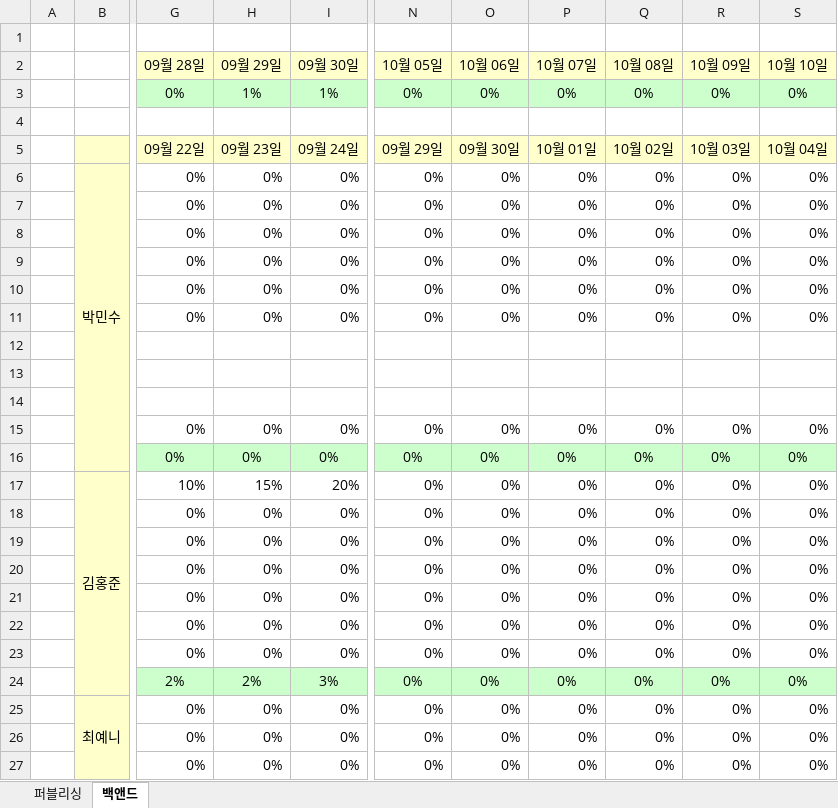
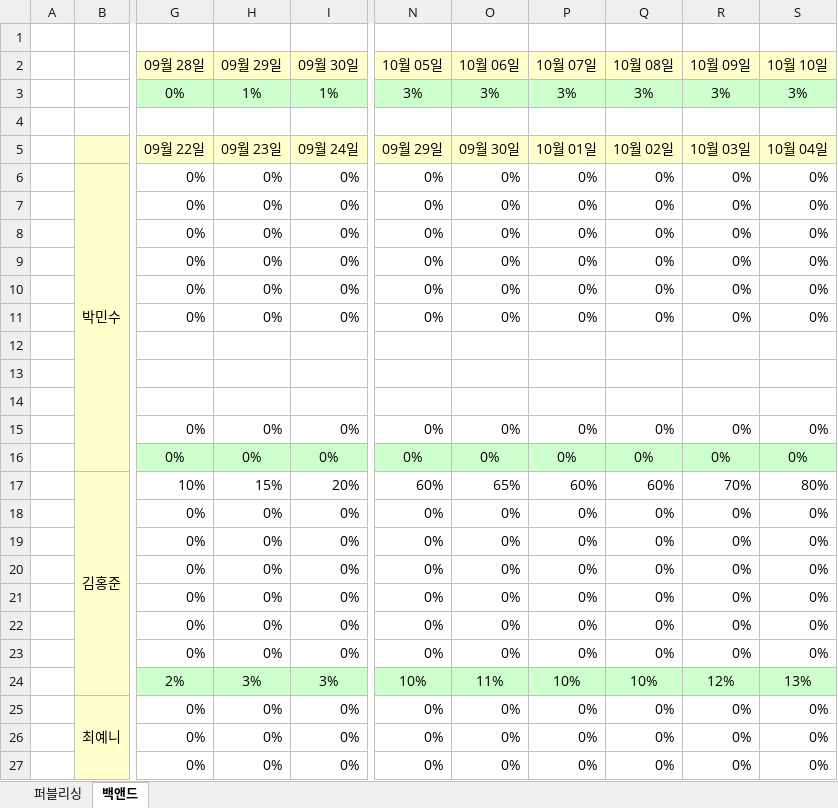
Before and after one commit to pmscode96/ParkingMate, an Excel workbook: 보고/보고양식(김홍준).xlsx, sheet 백앤드, drawn as a sheet; only a part is shown, gaps mark what is left out; values as stored, in another font and other column widths than the file's, no borders; conditional formats not drawn; the diff names each change by its address in the sheet, - before the commit and + after, or states it on an @@ line.

```diff
--- a/보고/보고양식(김홍준).xlsx (sheet 백앤드)
+++ b/보고/보고양식(김홍준).xlsx (sheet 백앤드)
-N3 (10월 05일): 0%
+N3 (10월 05일): 3%
-O3 (10월 06일): 0%
+O3 (10월 06일): 3%
-P3 (10월 07일): 0%
+P3 (10월 07일): 3%
-Q3 (10월 08일): 0%
+Q3 (10월 08일): 3%
-R3 (10월 09일): 0%
+R3 (10월 09일): 3%
-S3 (10월 10일): 0%
+S3 (10월 10일): 3%
-N17 (10월 05일): 0%
+N17 (10월 05일): 60%
-O17 (10월 06일): 0%
+O17 (10월 06일): 65%
-P17 (10월 07일): 0%
+P17 (10월 07일): 60%
-Q17 (10월 08일): 0%
+Q17 (10월 08일): 60%
-R17 (10월 09일): 0%
+R17 (10월 09일): 70%
-S17 (10월 10일): 0%
+S17 (10월 10일): 80%
-H24 (09월 29일): 2%
+H24 (09월 29일): 3%
-N24 (10월 05일): 0%
+N24 (10월 05일): 10%
-O24 (10월 06일): 0%
+O24 (10월 06일): 11%
-P24 (10월 07일): 0%
+P24 (10월 07일): 10%
-Q24 (10월 08일): 0%
+Q24 (10월 08일): 10%
-R24 (10월 09일): 0%
+R24 (10월 09일): 12%
-S24 (10월 10일): 0%
+S24 (10월 10일): 13%
```
Also changed, not shown: sheet 퍼블리싱, 3팀보고.xlsx, 8 other files.
